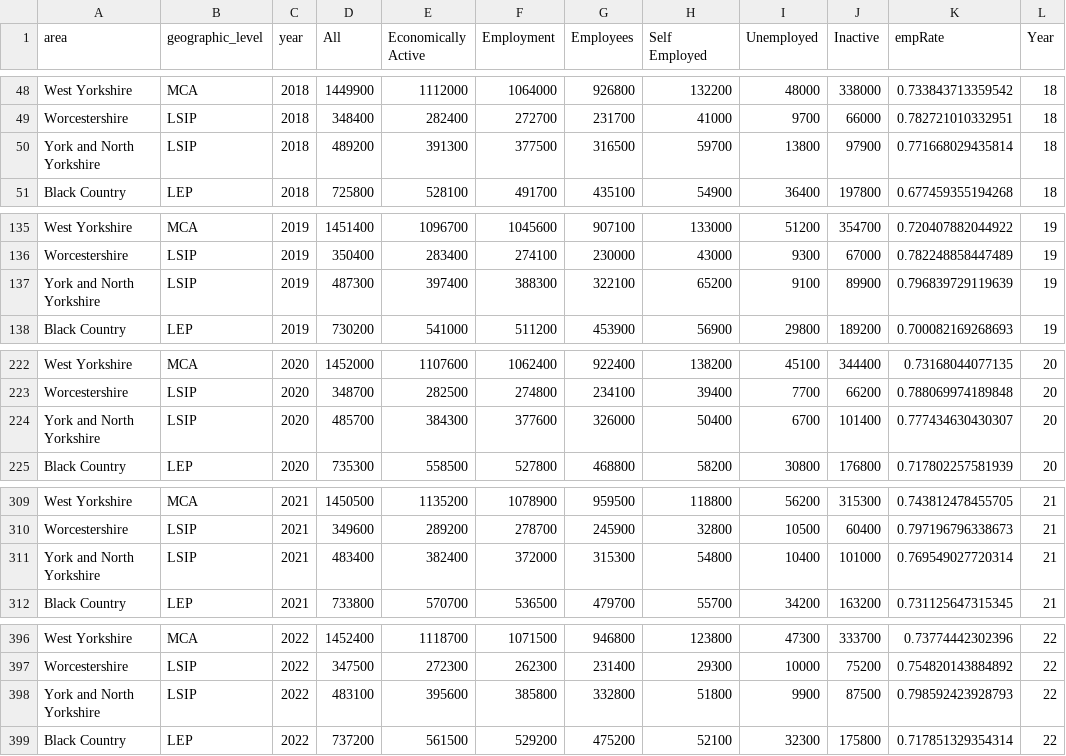
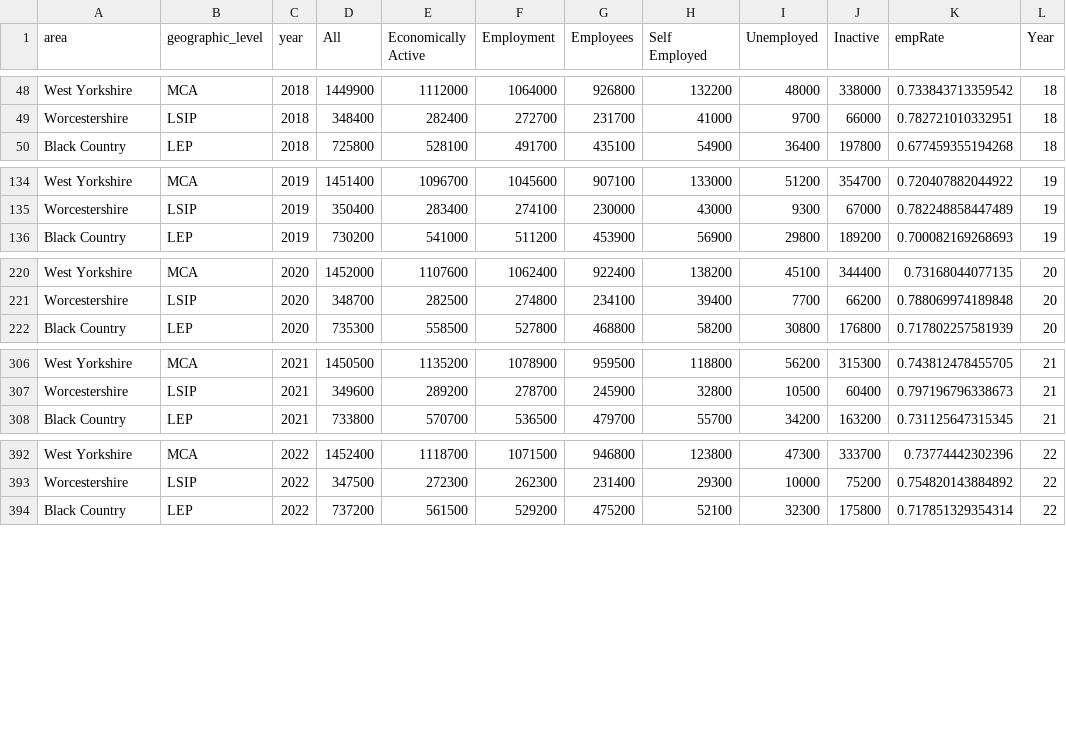
Before and after one commit to dfe-analytical-services/lsip_dashboard, a CSV file: Data/AppData/C_EmpRate_APS1822.csv, drawn as a sheet; only a part is shown, gaps mark what is left out; the diff covers the shown part only.

```diff
--- a/Data/AppData/C_EmpRate_APS1822.csv
+++ b/Data/AppData/C_EmpRate_APS1822.csv
@@ -49,3 +49,2 @@
 "Worcestershire","LSIP","2018",348400,282400,272700,231700,41000,9700,66000,0.782721010332951,18
-"York and North Yorkshire","LSIP","2018",489200,391300,377500,316500,59700,13800,97900,0.771668029435814,18
 "Black Country","LEP","2018",725800,528100,491700,435100,54900,36400,197800,0.677459355194268,18
@@ -136,3 +135,2 @@
 "Worcestershire","LSIP","2019",350400,283400,274100,230000,43000,9300,67000,0.782248858447489,19
-"York and North Yorkshire","LSIP","2019",487300,397400,388300,322100,65200,9100,89900,0.796839729119639,19
 "Black Country","LEP","2019",730200,541000,511200,453900,56900,29800,189200,0.700082169268693,19
@@ -223,3 +221,2 @@
 "Worcestershire","LSIP","2020",348700,282500,274800,234100,39400,7700,66200,0.788069974189848,20
-"York and North Yorkshire","LSIP","2020",485700,384300,377600,326000,50400,6700,101400,0.777434630430307,20
 "Black Country","LEP","2020",735300,558500,527800,468800,58200,30800,176800,0.717802257581939,20
@@ -310,3 +307,2 @@
 "Worcestershire","LSIP","2021",349600,289200,278700,245900,32800,10500,60400,0.797196796338673,21
-"York and North Yorkshire","LSIP","2021",483400,382400,372000,315300,54800,10400,101000,0.769549027720314,21
 "Black Country","LEP","2021",733800,570700,536500,479700,55700,34200,163200,0.731125647315345,21
@@ -397,3 +393,2 @@
 "Worcestershire","LSIP","2022",347500,272300,262300,231400,29300,10000,75200,0.754820143884892,22
-"York and North Yorkshire","LSIP","2022",483100,395600,385800,332800,51800,9900,87500,0.798592423928793,22
 "Black Country","LEP","2022",737200,561500,529200,475200,52100,32300,175800,0.717851329354314,22
```
Also changed, not shown: 5 added rows, 5 removed rows and 5 edited cells elsewhere in this file, Data/AppData/C_Achieve_ILR1621.csv, Data/AppData/C_EmpOcc_APS1721.csv, 20 other files.
